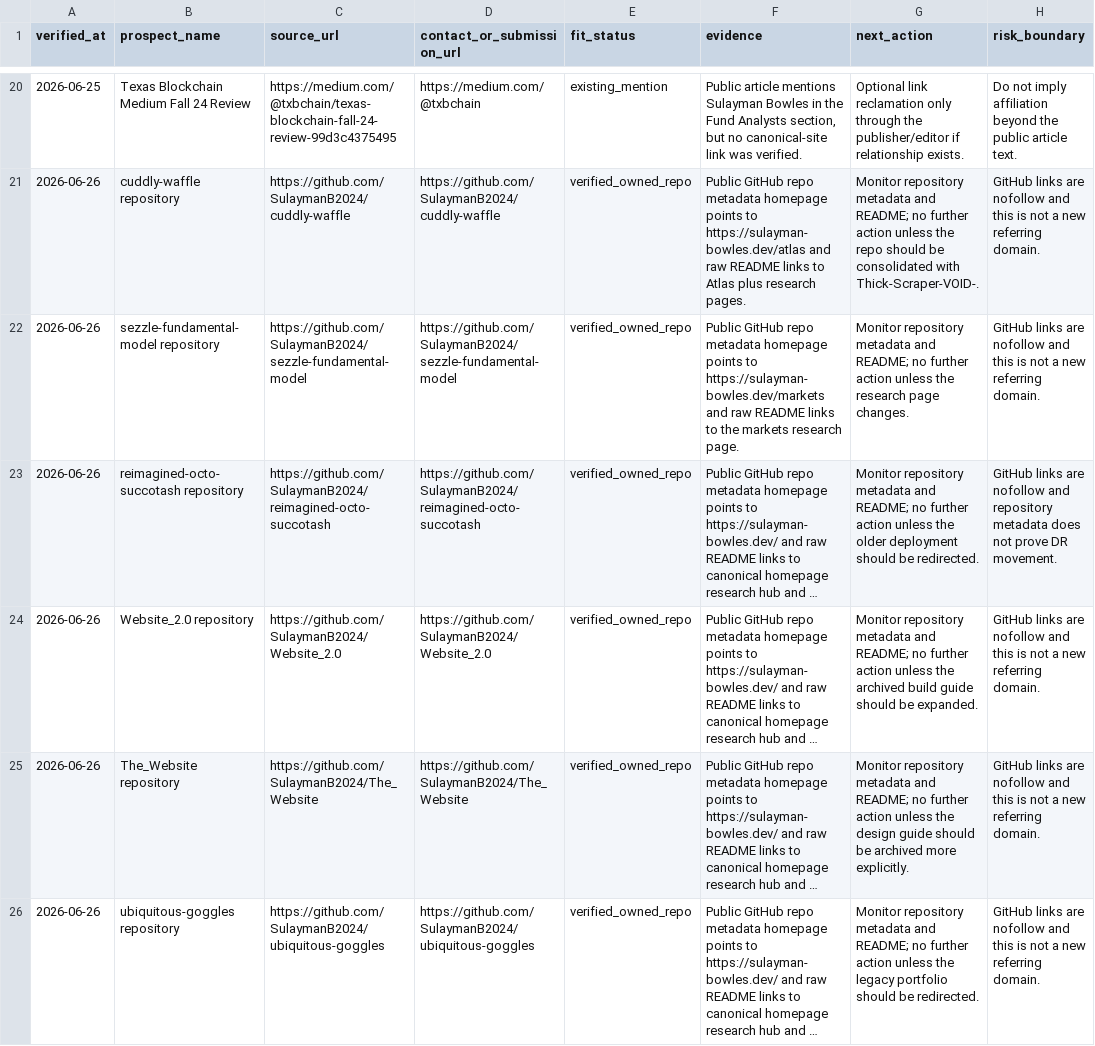
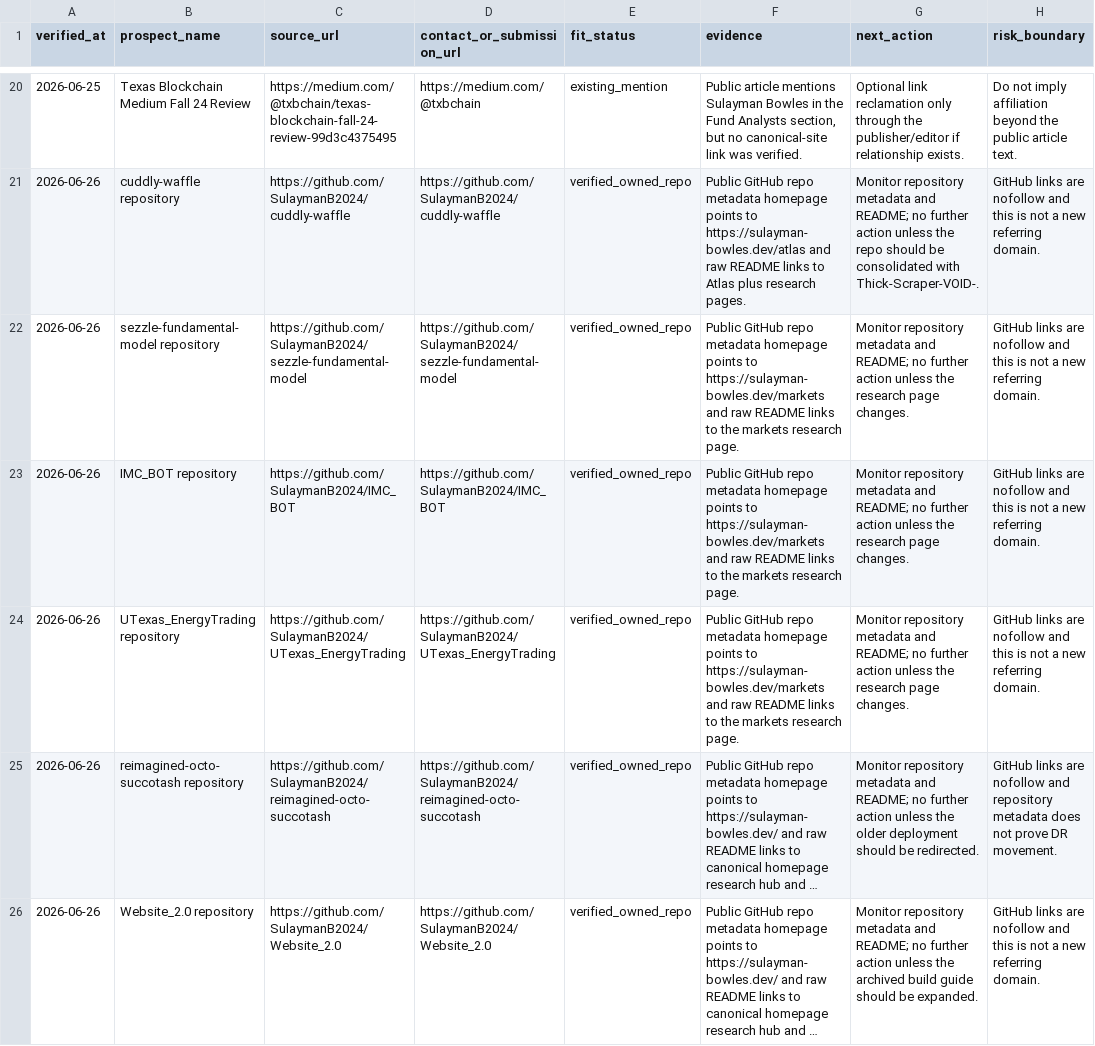
Before and after one commit to SulaymanB2024/Portfolio_Site, a CSV file: docs/link-building/live-prospect-evidence.csv, drawn as a sheet; only a part is shown, gaps mark what is left out; the shorter side is filled out with more unchanged rows; long unchanged cells end in …; the diff names each change by its address in the sheet, - before the commit and + after, or states it on an @@ line.

Commit message:
docs(linkbuilding): verify markets project repo links

```diff
--- a/docs/link-building/live-prospect-evidence.csv
+++ b/docs/link-building/live-prospect-evidence.csv
+row 23: 2026-06-26 | IMC_BOT repository | https://github.com/SulaymanB2024/IMC_BOT | https://github.com/SulaymanB2024/IMC_BOT | verified_owned_repo | Public GitHub repo metadata homepage points to https://sulayman-bowles.dev/markets and raw README links to the markets research page. | Monitor repository metadata and README; no further action unless the research page changes. | GitHub links are nofollow and this is not a new referring domain.
+row 24: 2026-06-26 | UTexas_EnergyTrading repository | https://github.com/SulaymanB2024/UTexas_EnergyTrading | https://github.com/SulaymanB2024/UTexas_EnergyTrading | verified_owned_repo | Public GitHub repo metadata homepage points to https://sulayman-bowles.dev/markets and raw README links to the markets research page. | Monitor repository metadata and README; no further action unless the research page changes. | GitHub links are nofollow and this is not a new referring domain.
```
Also changed, not shown: docs/link-building/launch-queue.csv, docs/link-building/outreach-outcome-log.csv, 2 other files.
